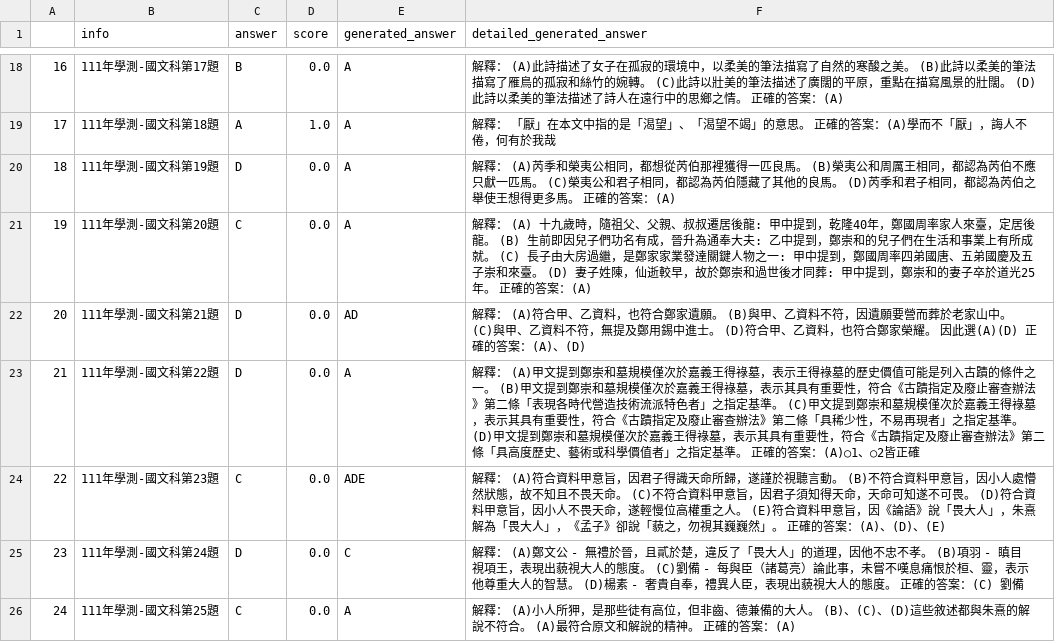
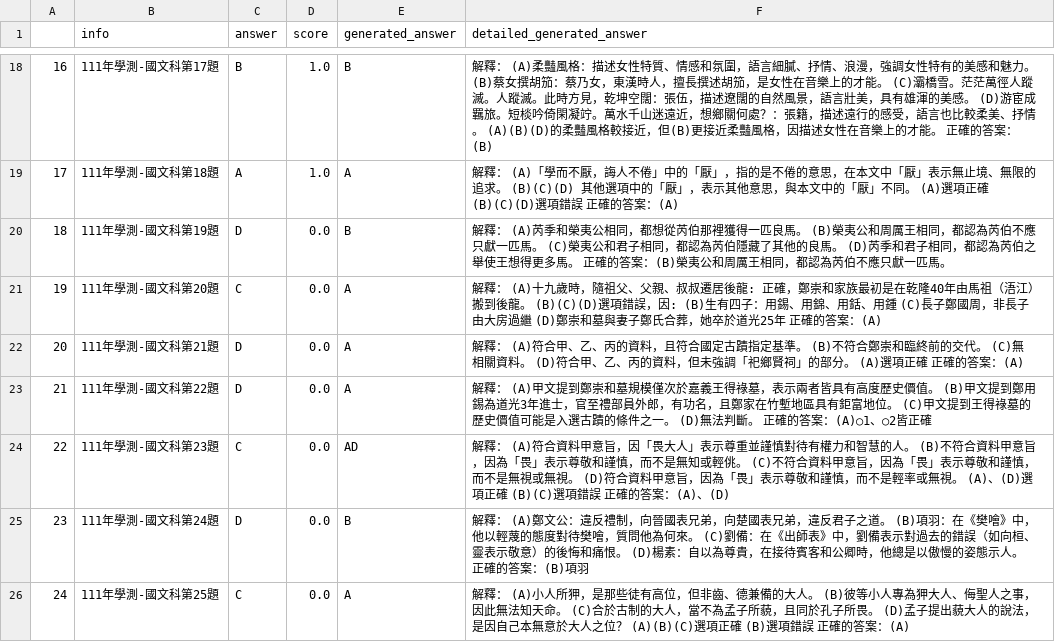
Before and after one commit to namwoam/dl-final, a CSV file: llm/111-ch-result-breeze-7b-icl_reverse.csv, drawn as a sheet; only a part is shown, gaps mark what is left out; the diff covers the shown part only; the diff names each change by its address in the sheet, - before the commit and + after, or states it on an @@ line.

```diff
--- a/llm/111-ch-result-breeze-7b-icl_reverse.csv
+++ b/llm/111-ch-result-breeze-7b-icl_reverse.csv
-D18 (score): 0.0
+D18 (score): 1.0
-E18 (generated_answer): A
+E18 (generated_answer): B
-F18 (detailed_generated_answer): …釋： (A)此詩描述了女子在孤寂的環境中，以柔美的筆法描寫了自然的寒酸之美。 (B)此詩以柔美的筆法描寫了雁鳥的孤寂和絲竹的婉轉。 (C)此詩以壯美的筆法描述了廣闊的平原，重點在描寫風景的壯闊。 (D)此詩以柔美的筆法描述了詩人在遠行中的思鄉之情。 正確的答案：(A)
+F18 (detailed_generated_answer): …釋： (A)柔豔風格：描述女性特質、情感和氛圍，語言細膩、抒情、浪漫，強調女性特有的美感和魅力。 (B)蔡女撰胡笳：蔡乃女，東漢時人，擅長撰述胡笳，是女性在音樂上的才能。 (C)灞橋雪。茫茫萬徑人蹤滅。人蹤滅。此時方見，乾坤空闊：張伍，描述遼闊的自然風景，語言壯美，具有雄渾的美感。 (D)游宦成羈旅。短棪吟倚閑凝竚。萬水千山迷遠近，想鄉關何處？：張籍，描述遠行的感受，語言也比較柔美、抒情。 (A)(B)(D)的柔豔風格較接近，但(B)更接近柔豔風格，因描述女性在音樂上的才能。 正確的答案：(B)
-F19 (detailed_generated_answer): 解釋： 「厭」在本文中指的是「渴望」、「渴望不竭」的意思。 正確的答案：(A)學而不「厭」，誨人不倦，何有於我哉
+F19 (detailed_generated_answer): 解釋： (A)「學而不厭，誨人不倦」中的「厭」，指的是不倦的意思，在本文中「厭」表示無止境、無限的追求。 (B)(C)(D) 其他選項中的「厭」，表示其他意思，與本文中的「厭」不同。 (A)選項正確 (B)(C)(D)選項錯誤 正確的答案：(A)
-E20 (generated_answer): A
+E20 (generated_answer): B
-F20 (detailed_generated_answer): …的答案：(A)
+F20 (detailed_generated_answer): …的答案：(B)榮夷公和周厲王相同，都認為芮伯不應只獻一匹馬。
-F21 (detailed_generated_answer): …居後龍: 甲中提到，乾隆40年，鄭國周率家人來臺，定居後龍。 (B) 生前即因兒子們功名有成，晉升為通奉大夫: 乙中提到，鄭崇和的兒子們在生活和事業上有所成就。 (C) 長子由大房過繼，是鄭家家業發達關鍵人物之一: 甲中提到，鄭國周率四弟國唐、五弟國慶及五子崇和來臺。 (D) 妻子姓陳，仙逝較早，故於鄭崇和過世後才同葬: 甲中提到，鄭崇和的妻子卒於道光25年。 正確的…
+F21 (detailed_generated_answer): …居後龍: 正確，鄭崇和家族最初是在乾隆40年由馬祖（浯江）搬到後龍。 (B)(C)(D)選項錯誤，因: (B)生有四子：用錫、用錦、用銛、用鍾 (C)長子鄭國周，非長子由大房過繼 (D)鄭崇和墓與妻子鄭氏合葬，她卒於道光25年 正確的…
-E22 (generated_answer): AD
+E22 (generated_answer): A
-F22 (detailed_generated_answer): …合甲、乙資料，也符合鄭家遺願。 (B)與甲、乙資料不符，因遺願要營而葬於老家山中。 (C)與甲、乙資料不符，無提及鄭用錫中進士。 (D)符合甲、乙資料，也符合鄭家榮耀。 因此選(A)(D) 正確的答案：(A)、(D)
+F22 (detailed_generated_answer): …合甲、乙、丙的資料，且符合國定古蹟指定基準。 (B)不符合鄭崇和臨終前的交代。 (C)無相關資料。 (D)符合甲、乙、丙的資料，但未強調「祀鄉賢祠」的部分。 (A)選項正確 正確的答案：(A)
-F23 (detailed_generated_answer): …墓，表示王得祿墓的歷史價值可能是列入古蹟的條件之一。 (B)甲文提到鄭崇和墓規模僅次於嘉義王得祿墓，表示其具有重要性，符合《古蹟指定及廢止審查辦法》第二條「表現各時代營造技術流派特色者」之指定基準。 (C)甲文提到鄭崇和墓規模僅次於嘉義王得祿墓，表示其具有重要性，符合《古蹟指定及廢止審查辦法》第二條「具稀少性，不易再現者」之指定基準。 (D)甲文提到鄭崇和墓規模僅次於嘉義王得祿墓，表示其具有重要性，符合《古蹟指定及廢止審查辦法》第二條「具高度歷史、藝術或科學價值者」之指定基準。 正確…
+F23 (detailed_generated_answer): …墓，表示兩者皆具有高度歷史價值。 (B)甲文提到鄭用錫為道光3年進士，官至禮部員外郎，有功名，且鄭家在竹塹地區具有鉅富地位。 (C)甲文提到王得祿墓的歷史價值可能是入選古蹟的條件之一。 (D)無法判斷。 正確…
-E24 (generated_answer): ADE
+E24 (generated_answer): AD
-F24 (detailed_generated_answer): …意旨，因君子得識天命所歸，遂謹於視聽言動。 (B)不符合資料甲意旨，因小人處懵然狀態，故不知且不畏天命。 (C)不符合資料甲意旨，因君子須知得天命，天命可知遂不可畏。 (D)符合資料甲意旨，因小人不畏天命，遂輕慢位高權重之人。 (E)符合資料甲意旨，因《論語》說「畏大人」，朱熹解為「畏大人」，《孟子》卻說「藐之，勿視其巍巍然」。 正確的答案：(A)、(D)、(E)
+F24 (detailed_generated_answer): …意旨，因「畏大人」表示尊重並謹慎對待有權力和智慧的人。 (B)不符合資料甲意旨，因為「畏」表示尊敬和謹慎，而不是無知或輕佻。 (C)不符合資料甲意旨，因為「畏」表示尊敬和謹慎，而不是無視或無視。 (D)符合資料甲意旨，因為「畏」表示尊敬和謹慎，而不是輕率或無視。 (A)、(D)選項正確 (B)(C)選項錯誤 正確的答案：(A)、(D)
-E25 (generated_answer): C
+E25 (generated_answer): B
-F25 (detailed_generated_answer): …(A)鄭文公 - 無禮於晉，且貳於楚，違反了「畏大人」的道理，因他不忠不孝。 (B)項羽 - 瞋目視項王，表現出藐視大人的態度。 (C)劉備 - 每與臣（諸葛亮）論此事，未嘗不嘆息痛恨於桓、靈，表示他尊重大人的智慧。 (D)楊素 - 奢貴自奉，禮異人臣，表現出藐視大人的態度。 正確的答案：(C) 劉備
+F25 (detailed_generated_answer): …(A)鄭文公：違反禮制，向晉國表兄弟，向楚國表兄弟，違反君子之道。 (B)項羽：在《樊噲》中，他以輕蔑的態度對待樊噲，質問他為何來。 (C)劉備：在《出師表》中，劉備表示對過去的錯誤（如向桓、靈表示敬意）的後悔和痛恨。 (D)楊素：自以為尊貴，在接待賓客和公卿時，他總是以傲慢的姿態示人。 正確的答案：(B)項羽
-F26 (detailed_generated_answer): …人。 (B)、(C)、(D)這些敘述都與朱熹的解說不符合。 (A)最符合原文和解說的精神。 正確的…
+F26 (detailed_generated_answer): …人。 (B)彼等小人專為狎大人、侮聖人之事，因此無法知天命。 (C)合於古制的大人，當不為孟子所藐，且同於孔子所畏。 (D)孟子提出藐大人的說法，是因自己本無意於大人之位？ (A)(B)(C)選項正確 (B)選項錯誤 正確的…
```
Also changed, not shown: 46 edited cells elsewhere in this file, llm/109-ss-result-breeze-7b-icl_reverse.csv, llm/110-ch-result-breeze-7b-icl_reverse.csv, 13 other files.
